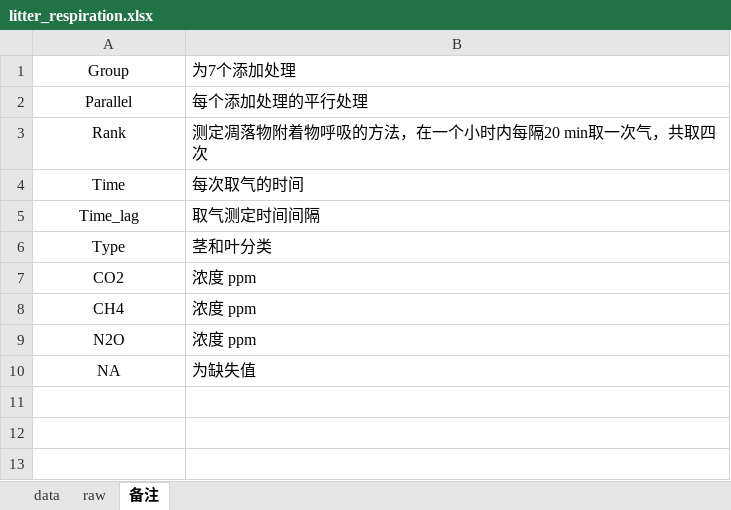
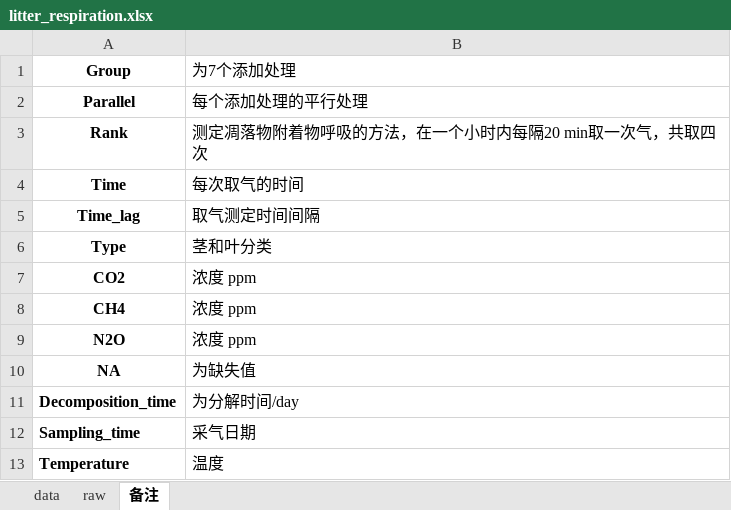
Before and after one commit to ZihaoShu/litter_decomposition, an Excel workbook: data/raw/litter_respiration.xlsx, sheet 备注, drawn as a sheet; values as stored, in another font and other column widths than the file's, no borders; the diff names each change by its address in the sheet, - before the commit and + after, or states it on an @@ line.

```diff
--- a/data/raw/litter_respiration.xlsx (sheet 备注)
+++ b/data/raw/litter_respiration.xlsx (sheet 备注)
-A1:A10 bold: off
+A1:A10 bold: on
+row 11: Decomposition_time | 为分解时间/day
+row 12: Sampling_time | 采气日期
+row 13: Temperature | 温度
```
Also changed, not shown: sheet data, data/raw/litter_mass.xlsx, 6 other files.
